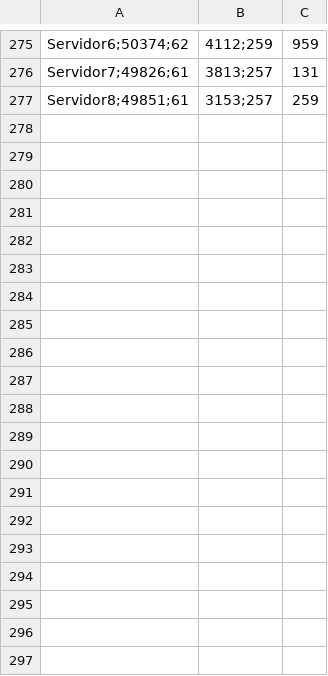
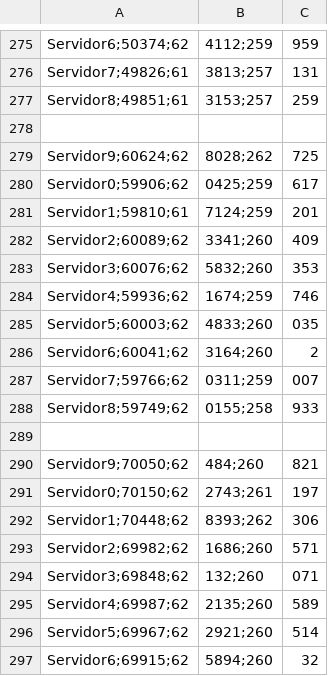
Before and after one commit to AlbertoMC126/proyecto-practica-SD-simgrid, a CSV file: resultados/output2a_random_servidores.csv, drawn as a sheet; only a part is shown, gaps mark what is left out; the diff covers the shown part only.

```diff
--- a/resultados/output2a_random_servidores.csv
+++ b/resultados/output2a_random_servidores.csv
@@ -277 +277,21 @@ Servidor7;49826;61,3813;257,131
 Servidor8;49851;61,3153;257,259
+
+Servidor9;60624;62,8028;262,725
+Servidor0;59906;62,0425;259,617
+Servidor1;59810;61,7124;259,201
+Servidor2;60089;62,3341;260,409
+Servidor3;60076;62,5832;260,353
+Servidor4;59936;62,1674;259,746
+Servidor5;60003;62,4833;260,035
+Servidor6;60041;62,3164;260,2
+Servidor7;59766;62,0311;259,007
+Servidor8;59749;62,0155;258,933
+
+Servidor9;70050;62,484;260,821
+Servidor0;70150;62,2743;261,197
+Servidor1;70448;62,8393;262,306
+Servidor2;69982;62,1686;260,571
+Servidor3;69848;62,132;260,071
+Servidor4;69987;62,2135;260,589
+Servidor5;69967;62,2921;260,514
+Servidor6;69915;62,5894;260,32
```
Also changed, not shown: 13 added rows elsewhere in this file, resultados/output2a_random_clientes.csv, resultados/output2a_roundrobin_clientes.csv, 3 other files.
